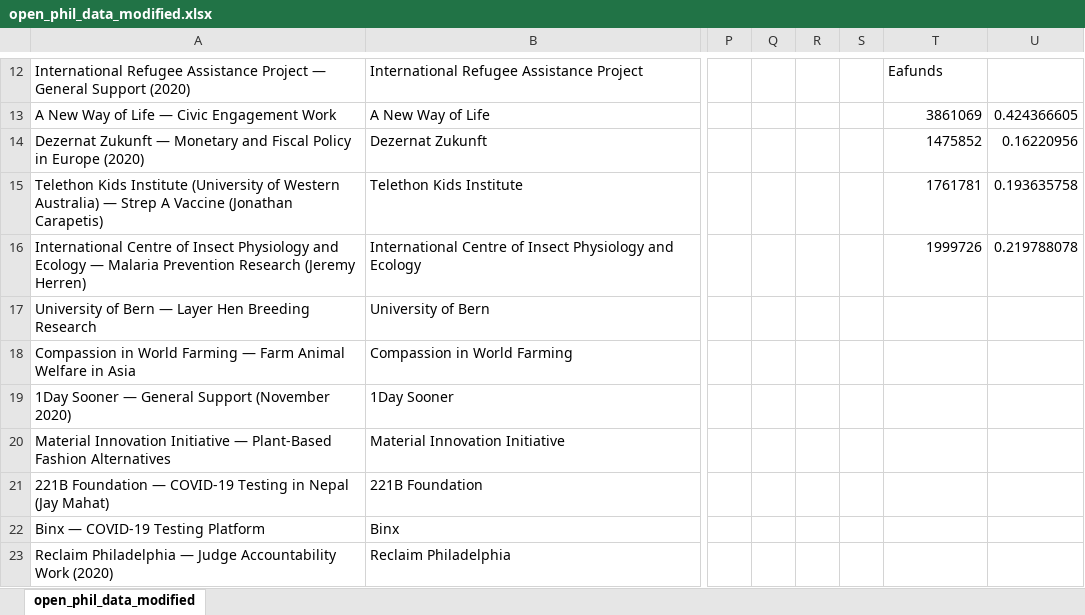
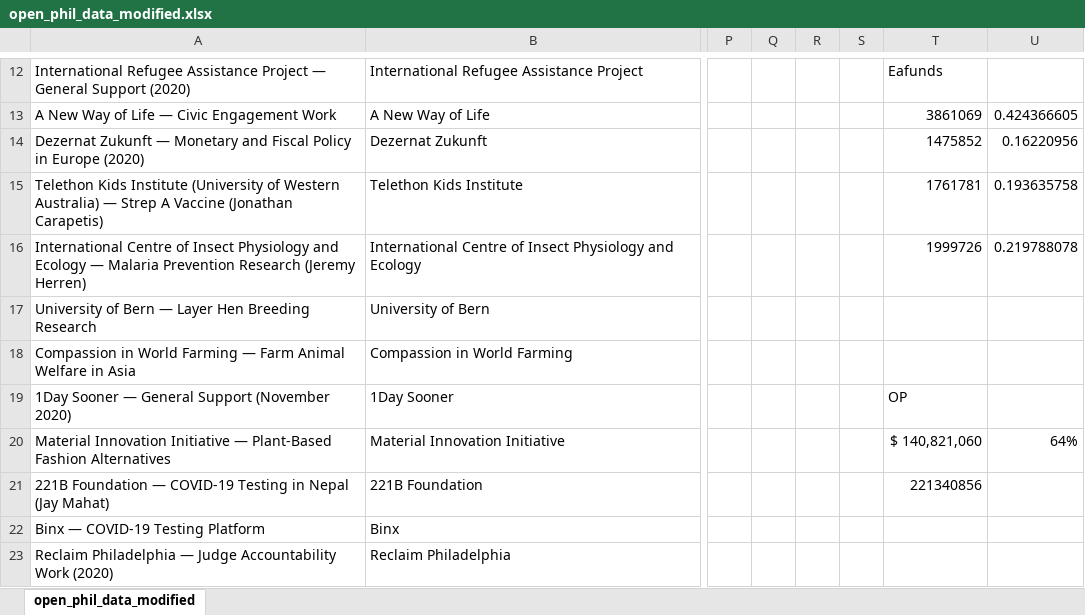
Before and after one commit to tmaule/ea_stuff, an Excel workbook: open_phil_data_modified.xlsx, sheet open_phil_data_modified, drawn as a sheet; only a part is shown, gaps mark what is left out; values as stored, in another font and other column widths than the file's, no borders; charts and pictures not drawn; the diff names each change by its address in the sheet, - before the commit and + after, or states it on an @@ line.

Commit message:
Update open_phil_data_modified.xlsx

```diff
--- a/open_phil_data_modified.xlsx (sheet open_phil_data_modified)
+++ b/open_phil_data_modified.xlsx (sheet open_phil_data_modified)
-T19: (empty)
+T19: OP
-T20: (empty)
+T20: $ 140,821,060
-U20: (empty)
+U20: 64%
-T21: (empty)
+T21: 221340856
```
